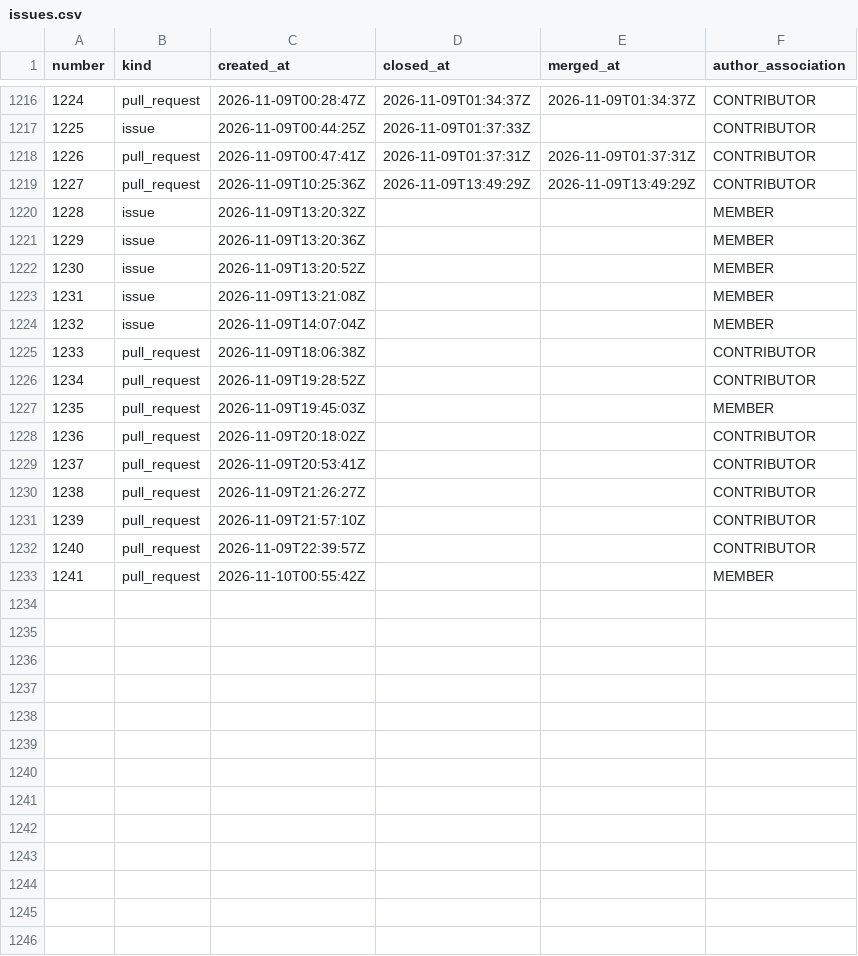
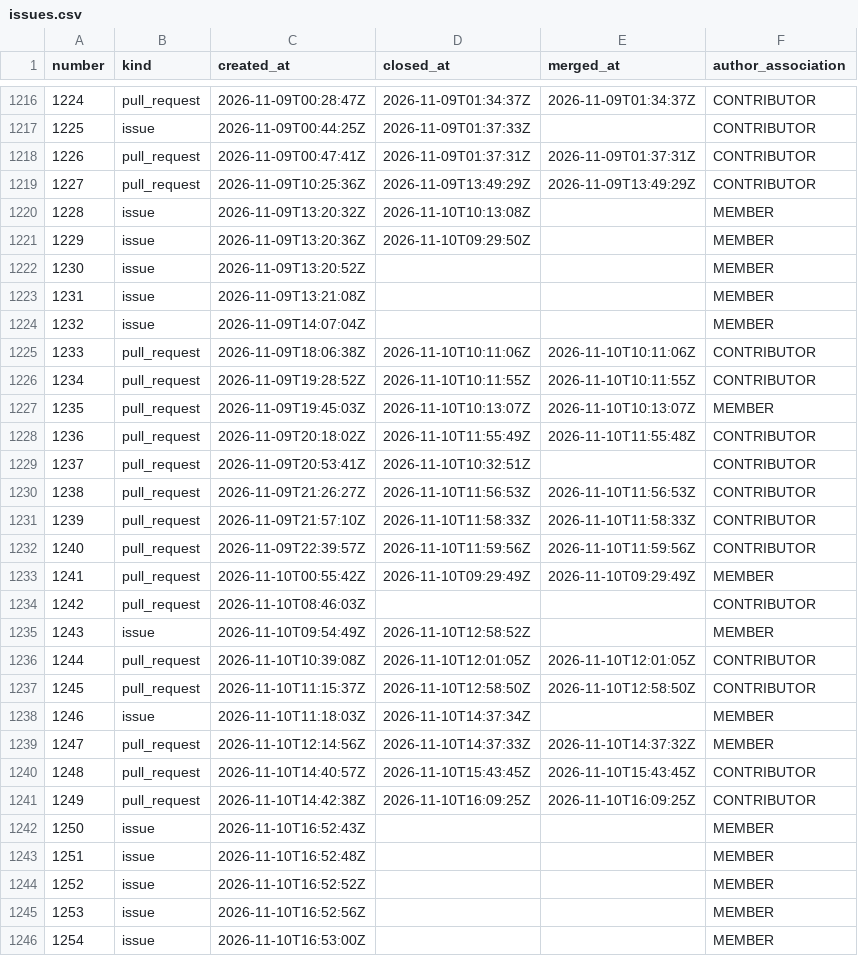
Before and after one commit to exmergo/github-repo-analytics, a CSV file: exmergo/dex/signals/issues.csv, drawn as a sheet; only a part is shown, gaps mark what is left out; the diff covers the shown part only.

```diff
--- a/exmergo/dex/signals/issues.csv
+++ b/exmergo/dex/signals/issues.csv
@@ -1219,4 +1219,4 @@ number,kind,created_at,closed_at,merged_at,author_association
 1227,pull_request,2026-11-09T10:25:36Z,2026-11-09T13:49:29Z,2026-11-09T13:49:29Z,CONTRIBUTOR
-1228,issue,2026-11-09T13:20:32Z,,,MEMBER
-1229,issue,2026-11-09T13:20:36Z,,,MEMBER
+1228,issue,2026-11-09T13:20:32Z,2026-11-10T10:13:08Z,,MEMBER
+1229,issue,2026-11-09T13:20:36Z,2026-11-10T09:29:50Z,,MEMBER
 1230,issue,2026-11-09T13:20:52Z,,,MEMBER
@@ -1224,10 +1224,23 @@ number,kind,created_at,closed_at,merged_at,author_association
 1232,issue,2026-11-09T14:07:04Z,,,MEMBER
-1233,pull_request,2026-11-09T18:06:38Z,,,CONTRIBUTOR
-1234,pull_request,2026-11-09T19:28:52Z,,,CONTRIBUTOR
-1235,pull_request,2026-11-09T19:45:03Z,,,MEMBER
-1236,pull_request,2026-11-09T20:18:02Z,,,CONTRIBUTOR
-1237,pull_request,2026-11-09T20:53:41Z,,,CONTRIBUTOR
-1238,pull_request,2026-11-09T21:26:27Z,,,CONTRIBUTOR
-1239,pull_request,2026-11-09T21:57:10Z,,,CONTRIBUTOR
-1240,pull_request,2026-11-09T22:39:57Z,,,CONTRIBUTOR
-1241,pull_request,2026-11-10T00:55:42Z,,,MEMBER
+1233,pull_request,2026-11-09T18:06:38Z,2026-11-10T10:11:06Z,2026-11-10T10:11:06Z,CONTRIBUTOR
+1234,pull_request,2026-11-09T19:28:52Z,2026-11-10T10:11:55Z,2026-11-10T10:11:55Z,CONTRIBUTOR
+1235,pull_request,2026-11-09T19:45:03Z,2026-11-10T10:13:07Z,2026-11-10T10:13:07Z,MEMBER
+1236,pull_request,2026-11-09T20:18:02Z,2026-11-10T11:55:49Z,2026-11-10T11:55:48Z,CONTRIBUTOR
+1237,pull_request,2026-11-09T20:53:41Z,2026-11-10T10:32:51Z,,CONTRIBUTOR
+1238,pull_request,2026-11-09T21:26:27Z,2026-11-10T11:56:53Z,2026-11-10T11:56:53Z,CONTRIBUTOR
+1239,pull_request,2026-11-09T21:57:10Z,2026-11-10T11:58:33Z,2026-11-10T11:58:33Z,CONTRIBUTOR
+1240,pull_request,2026-11-09T22:39:57Z,2026-11-10T11:59:56Z,2026-11-10T11:59:56Z,CONTRIBUTOR
+1241,pull_request,2026-11-10T00:55:42Z,2026-11-10T09:29:49Z,2026-11-10T09:29:49Z,MEMBER
+1242,pull_request,2026-11-10T08:46:03Z,,,CONTRIBUTOR
+1243,issue,2026-11-10T09:54:49Z,2026-11-10T12:58:52Z,,MEMBER
+1244,pull_request,2026-11-10T10:39:08Z,2026-11-10T12:01:05Z,2026-11-10T12:01:05Z,CONTRIBUTOR
+1245,pull_request,2026-11-10T11:15:37Z,2026-11-10T12:58:50Z,2026-11-10T12:58:50Z,CONTRIBUTOR
+1246,issue,2026-11-10T11:18:03Z,2026-11-10T14:37:34Z,,MEMBER
+1247,pull_request,2026-11-10T12:14:56Z,2026-11-10T14:37:33Z,2026-11-10T14:37:32Z,MEMBER
+1248,pull_request,2026-11-10T14:40:57Z,2026-11-10T15:43:45Z,2026-11-10T15:43:45Z,CONTRIBUTOR
+1249,pull_request,2026-11-10T14:42:38Z,2026-11-10T16:09:25Z,2026-11-10T16:09:25Z,CONTRIBUTOR
+1250,issue,2026-11-10T16:52:43Z,,,MEMBER
+1251,issue,2026-11-10T16:52:48Z,,,MEMBER
+1252,issue,2026-11-10T16:52:52Z,,,MEMBER
+1253,issue,2026-11-10T16:52:56Z,,,MEMBER
+1254,issue,2026-11-10T16:53:00Z,,,MEMBER
```
Also changed, not shown: 18 edited cells elsewhere in this file, exmergo/dex/ghrs-data/forks.csv, exmergo/dex/ghrs-data/stargazers.csv, 9 other files.
